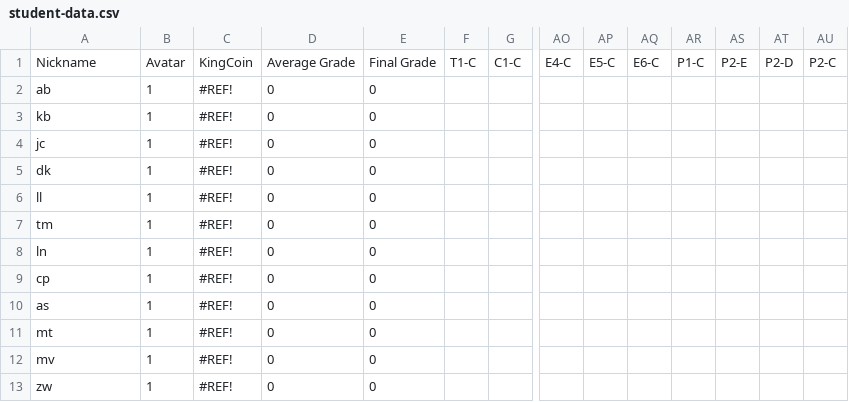
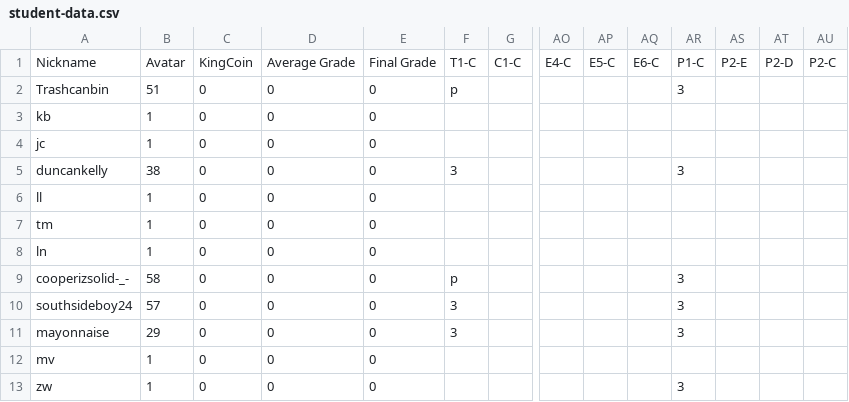
Before and after one commit to multixrulz/mr, a CSV file: 8-tech/t4/status/student-data.csv, drawn as a sheet; only a part is shown, gaps mark what is left out; removed rows and columns are numbered as before the commit, all else as after; rows hold the shown columns only; the diff names each change by its address in the sheet, - before the commit and + after, or states it on an @@ line.

```diff
--- a/8-tech/t4/status/student-data.csv
+++ b/8-tech/t4/status/student-data.csv
-row 2: ab | 1 | #REF! | 0 | 0
+row 2: Trashcanbin | 51 | 0 | 0 | 0 | p |  |  |  |  | 3
-C3:C4: #REF!
+C3:C4: 0
-row 5: dk | 1 | #REF! | 0 | 0
+row 5: duncankelly | 38 | 0 | 0 | 0 | 3 |  |  |  |  | 3
-C6:C8: #REF!
+C6:C8: 0
-row 9: cp | 1 | #REF! | 0 | 0
-row 10: as | 1 | #REF! | 0 | 0
-row 11: mt | 1 | #REF! | 0 | 0
+row 9: cooperizsolid-_- | 58 | 0 | 0 | 0 | p |  |  |  |  | 3
+row 10: southsideboy24 | 57 | 0 | 0 | 0 | 3 |  |  |  |  | 3
+row 11: mayonnaise | 29 | 0 | 0 | 0 | 3 |  |  |  |  | 3
-C12:C13: #REF!
+C12:C13: 0
-AR13: (empty)
+AR13: 3
```
Also changed, not shown: 7-tech/t4/status/student-data.csv, 7 other files.
